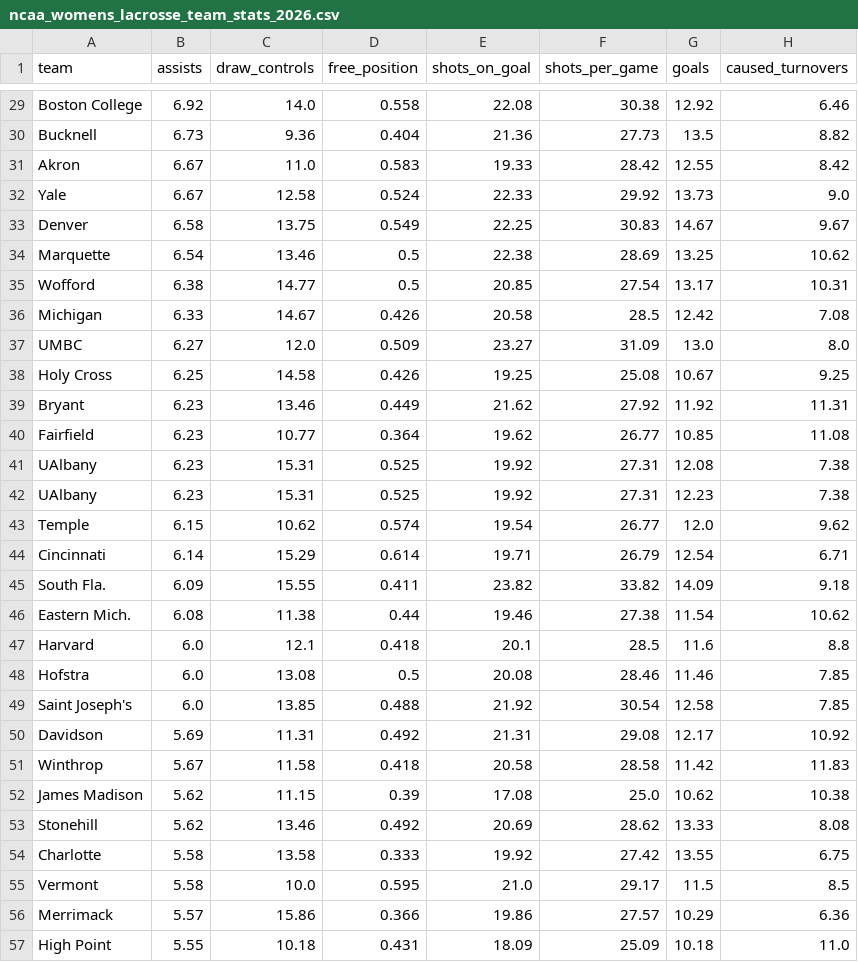
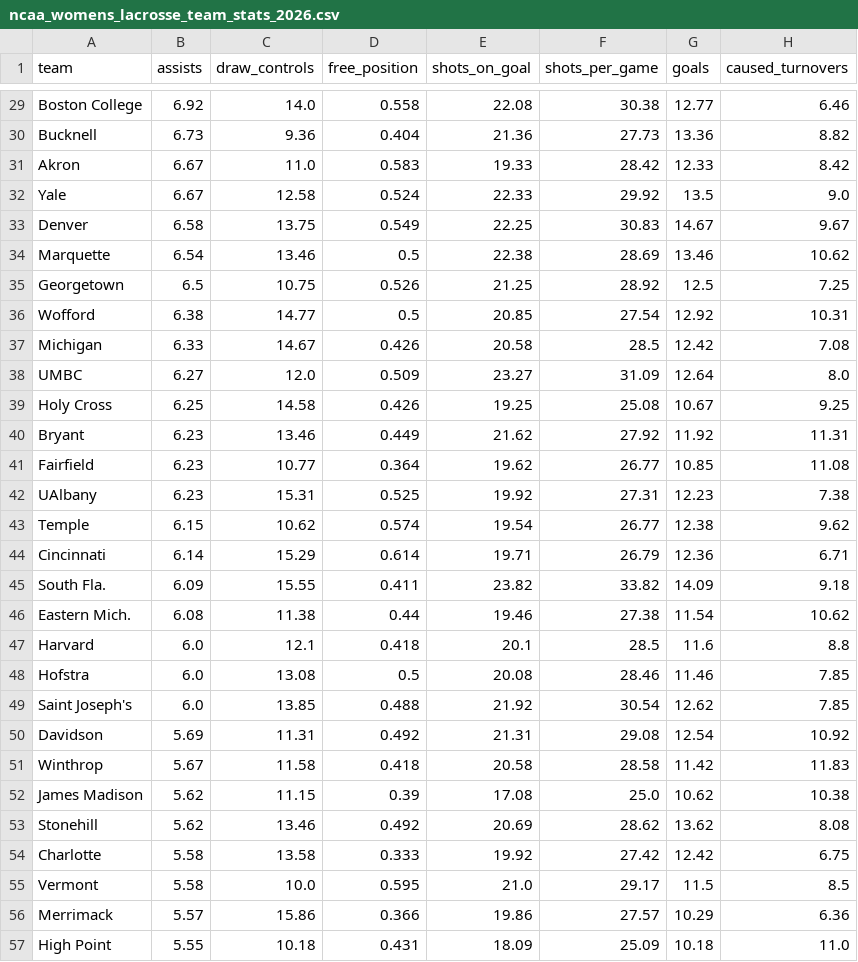
Before and after one commit to Avery-May-2/ncaa-womens-lacrosse-offense, a CSV file: data/ncaa_womens_lacrosse_team_stats_2026.csv, drawn as a sheet; only a part is shown, gaps mark what is left out; removed rows and columns are numbered as before the commit, all else as after; the diff covers the shown part only; the diff names each change by its address in the sheet, - before the commit and + after, or states it on an @@ line.

```diff
--- a/data/ncaa_womens_lacrosse_team_stats_2026.csv
+++ b/data/ncaa_womens_lacrosse_team_stats_2026.csv
-G29 (goals): 12.92
+G29 (goals): 12.77
-G30 (goals): 13.5
+G30 (goals): 13.36
-G31 (goals): 12.55
+G31 (goals): 12.33
-G32 (goals): 13.73
+G32 (goals): 13.5
-G34 (goals): 13.25
+G34 (goals): 13.46
+row 35: Georgetown | 6.5 | 10.75 | 0.526 | 21.25 | 28.92 | 12.5 | 7.25
-G36 (goals): 13.17
+G36 (goals): 12.92
-G38 (goals): 13.0
+G38 (goals): 12.64
-row 41: UAlbany | 6.23 | 15.31 | 0.525 | 19.92 | 27.31 | 12.08 | 7.38
-G43 (goals): 12.0
+G43 (goals): 12.38
-G44 (goals): 12.54
+G44 (goals): 12.36
-G49 (goals): 12.58
+G49 (goals): 12.62
-G50 (goals): 12.17
+G50 (goals): 12.54
-G53 (goals): 13.33
+G53 (goals): 13.62
-G54 (goals): 13.55
+G54 (goals): 12.42
```
Also changed, not shown: 24 edited cells elsewhere in this file.
